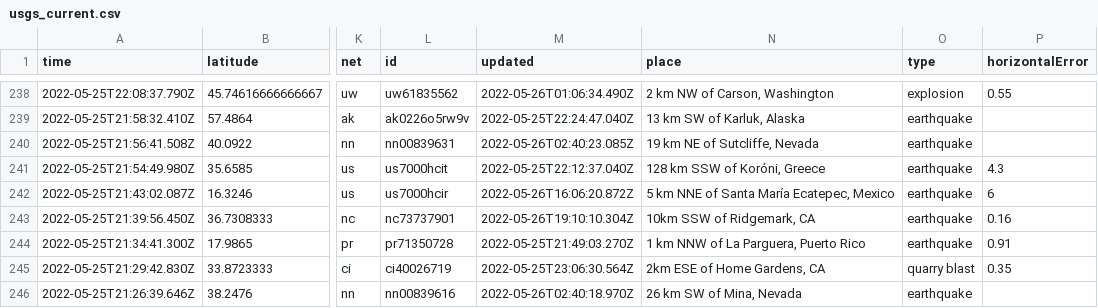
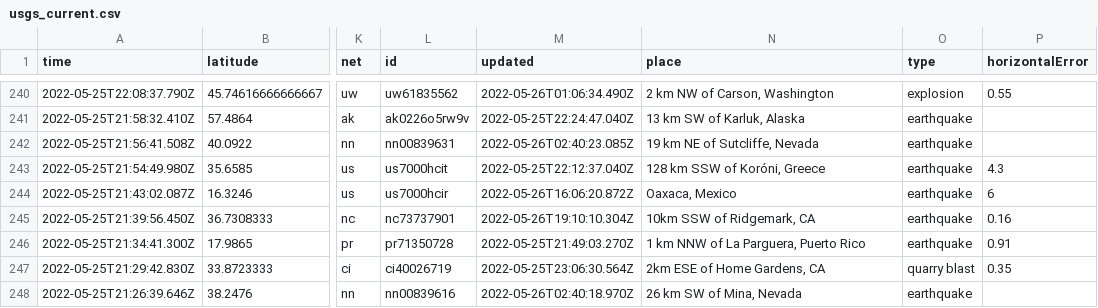
Before and after one commit to CHelmsenterprisenewscom/my-reporting-robot, a CSV file: usgs_current.csv, drawn as a sheet; only a part is shown, gaps mark what is left out; addresses are those after the commit; the diff covers the shown part only; the diff names each change by its address in the sheet, - before the commit and + after, or states it on an @@ line.

```diff
--- a/usgs_current.csv
+++ b/usgs_current.csv
-N244 (place): 5 km NNE of Santa María Ecatepec, Mexico
+N244 (place): Oaxaca, Mexico
```
Also changed, not shown: 3 added rows, 2 removed rows and 8 edited cells elsewhere in this file.
